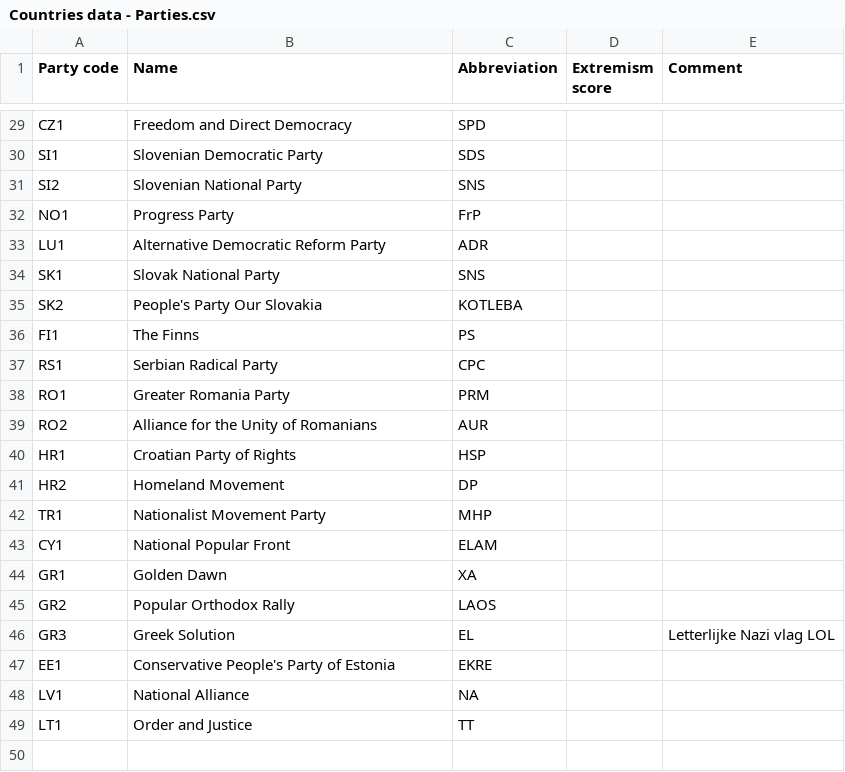
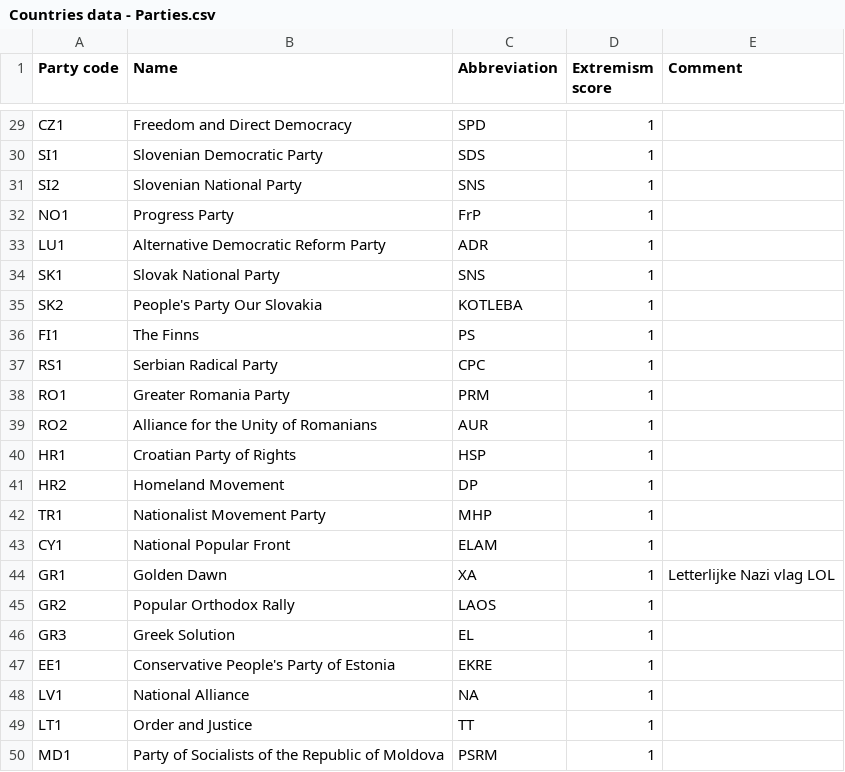
Before and after one commit to Sibruh/FarRightRise, a CSV file: Countries data - Parties.csv, drawn as a sheet; only a part is shown, gaps mark what is left out; the diff covers the shown part only; the diff names each change by its address in the sheet, - before the commit and + after, or states it on an @@ line.

```diff
--- a/Countries data - Parties.csv
+++ b/Countries data - Parties.csv
-D29:D49 (Extremism score): (empty)
+D29:D49 (Extremism score): 1
-E44 (Comment): (empty)
+E44 (Comment): Letterlijke Nazi vlag LOL
-E46 (Comment): Letterlijke Nazi vlag LOL
+E46 (Comment): (empty)
+row 50: MD1 | Party of Socialists of the Republic of Moldova | PSRM | 1
```
Also changed, not shown: 27 edited cells elsewhere in this file, Countries data - Elections.csv, 1 other file.
